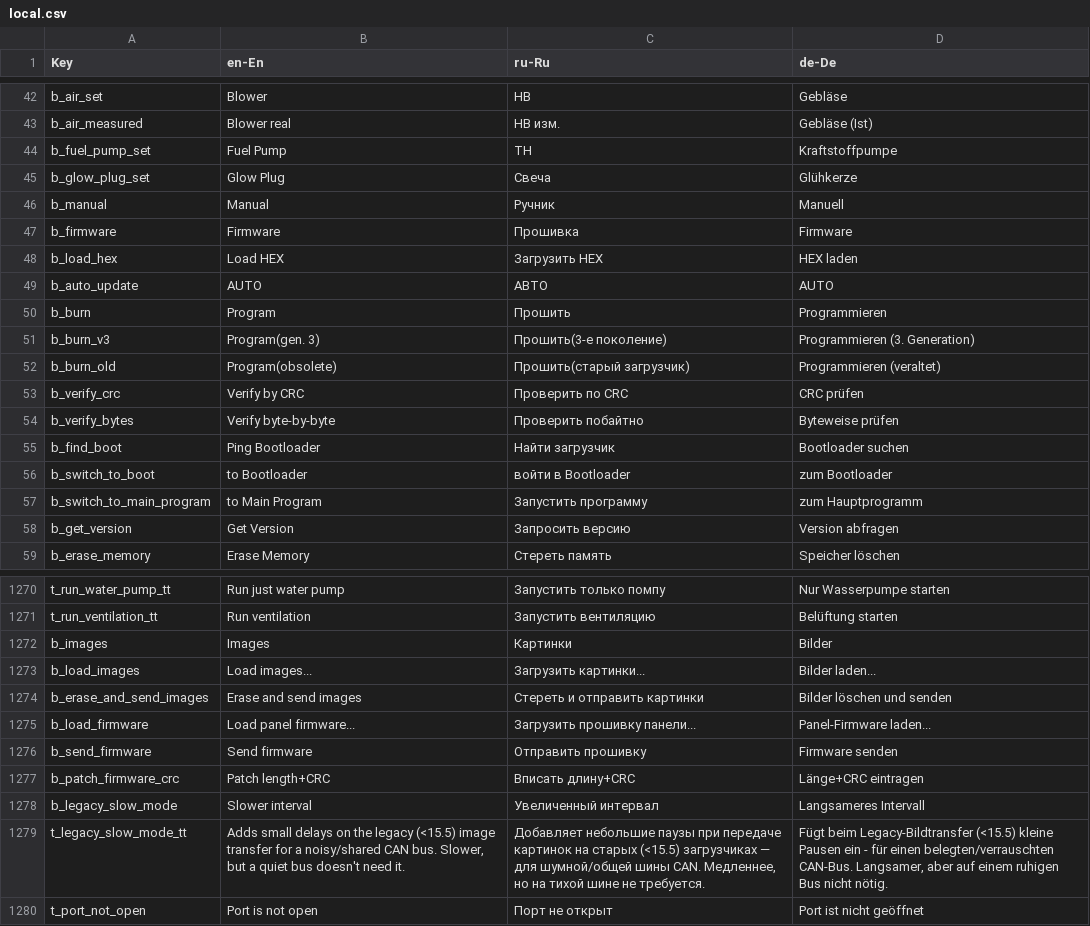
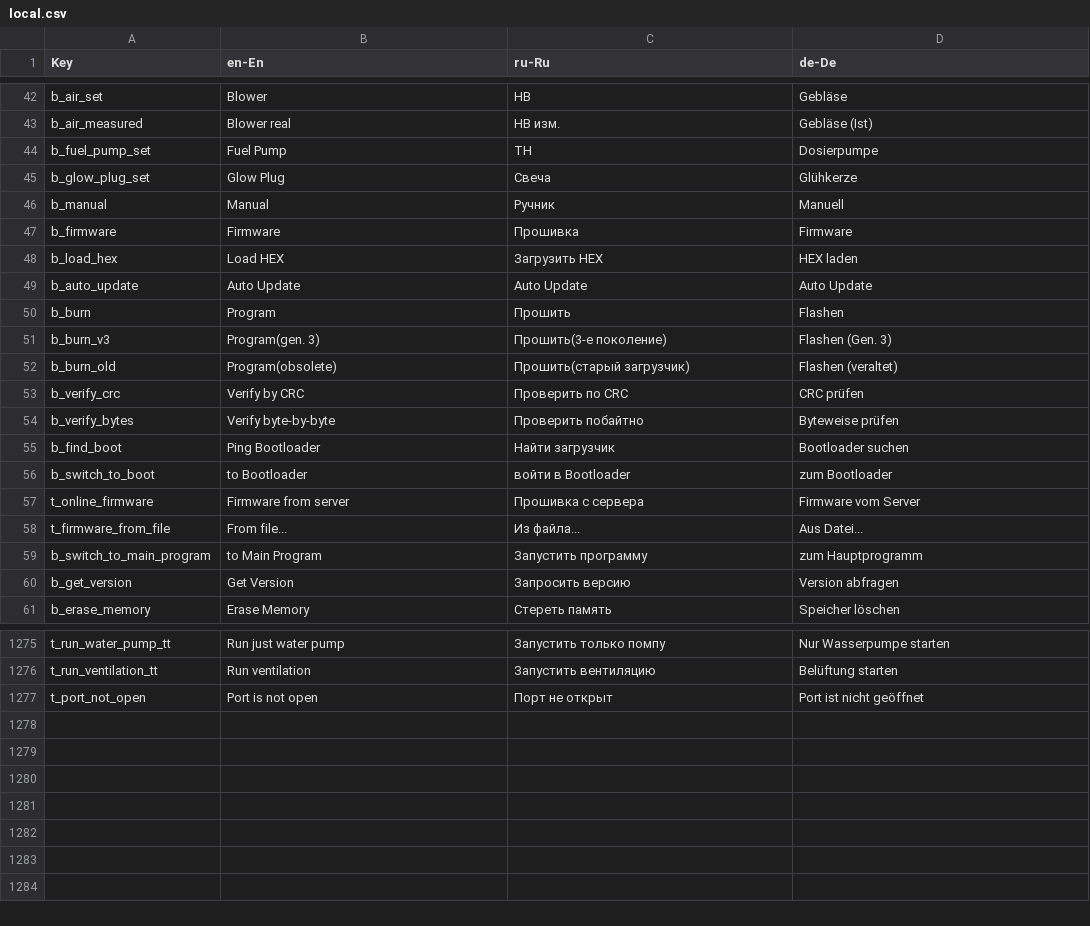
Before and after one commit to EXEcutorXS/CAN-Tool, a CSV file: CAN Tool/Resources/local.csv, drawn as a sheet; only a part is shown, gaps mark what is left out; the diff covers the shown part only.

```diff
--- a/CAN Tool/Resources/local.csv
+++ b/CAN Tool/Resources/local.csv
@@ -43,3 +43,3 @@ b_air_set	Blower	НВ	Gebläse
 b_air_measured	Blower real	НВ изм.	Gebläse (Ist)
-b_fuel_pump_set	Fuel Pump	ТН	Kraftstoffpumpe
+b_fuel_pump_set	Fuel Pump	ТН	Dosierpumpe
 b_glow_plug_set	Glow Plug	Свеча	Glühkerze
@@ -48,6 +48,6 @@ b_firmware	Firmware	Прошивка	Firmware
 b_load_hex	Load HEX	Загрузить HEX	HEX laden
-b_auto_update	AUTO	АВТО	AUTO
-b_burn	Program	Прошить	Programmieren
-b_burn_v3	Program(gen. 3)	Прошить(3-е поколение)	Programmieren (3. Generation)
-b_burn_old	Program(obsolete)	Прошить(старый загрузчик)	Programmieren (veraltet)
+b_auto_update	Auto Update	Auto Update	Auto Update
+b_burn	Program	Прошить	Flashen
+b_burn_v3	Program(gen. 3)	Прошить(3-е поколение)	Flashen (Gen. 3)
+b_burn_old	Program(obsolete)	Прошить(старый загрузчик)	Flashen (veraltet)
 b_verify_crc	Verify by CRC	Проверить по CRC	CRC prüfen
@@ -56,2 +56,4 @@ b_find_boot	Ping Bootloader	Найти загрузчик	Bootloader suchen
 b_switch_to_boot	to Bootloader	войти в Bootloader	zum Bootloader
+t_online_firmware	Firmware from server	Прошивка с сервера	Firmware vom Server
+t_firmware_from_file	From file...	Из файла...	Aus Datei...
 b_switch_to_main_program	to Main Program	Запустить программу	zum Hauptprogramm
@@ -1271,10 +1276,2 @@ t_run_water_pump_tt	Run just water pump	Запустить только помп
 t_run_ventilation_tt	Run ventilation	Запустить вентиляцию	Belüftung starten
-b_images	Images	Картинки	Bilder
-b_load_images	Load images...	Загрузить картинки...	Bilder laden...
-b_erase_and_send_images	Erase and send images	Стереть и отправить картинки	Bilder löschen und senden
-b_load_firmware	Load panel firmware...	Загрузить прошивку панели...	Panel-Firmware laden...
-b_send_firmware	Send firmware	Отправить прошивку	Firmware senden
-b_patch_firmware_crc	Patch length+CRC	Вписать длину+CRC	Länge+CRC eintragen
-b_legacy_slow_mode	Slower interval	Увеличенный интервал	Langsameres Intervall
-t_legacy_slow_mode_tt	Adds small delays on the legacy (<15.5) image transfer for a noisy/shared CAN bus. Slower, but a quiet bus doesn't need it.	Добавляет небольшие паузы при передаче картинок на старых (<15.5) загрузчиках — для шумной/общей шины CAN. Медленнее, но на тихой шине не требуется.	Fügt beim Legacy-Bildtransfer (<15.5) kleine Pausen ein - für einen belegten/verrauschten CAN-Bus. Langsamer, aber auf einem ruhigen Bus nicht nötig.
 t_port_not_open	Port is not open	Порт не открыт	Port ist nicht geöffnet
```
Also changed, not shown: 3 added rows and 22 edited cells elsewhere in this file, 14 other files.
